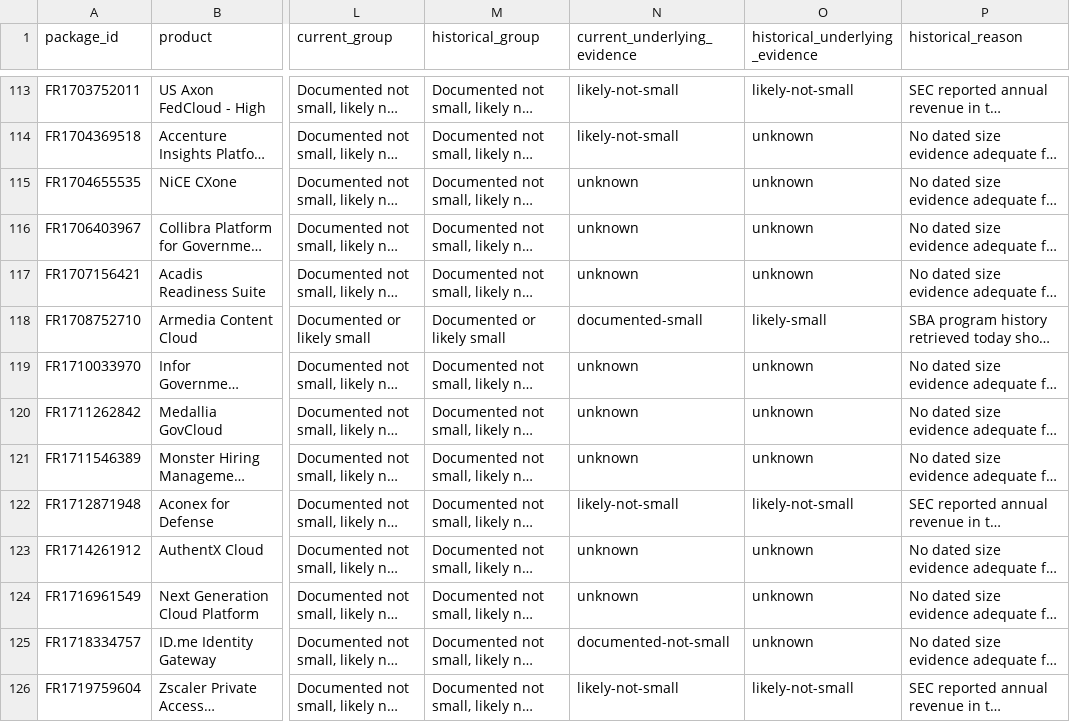
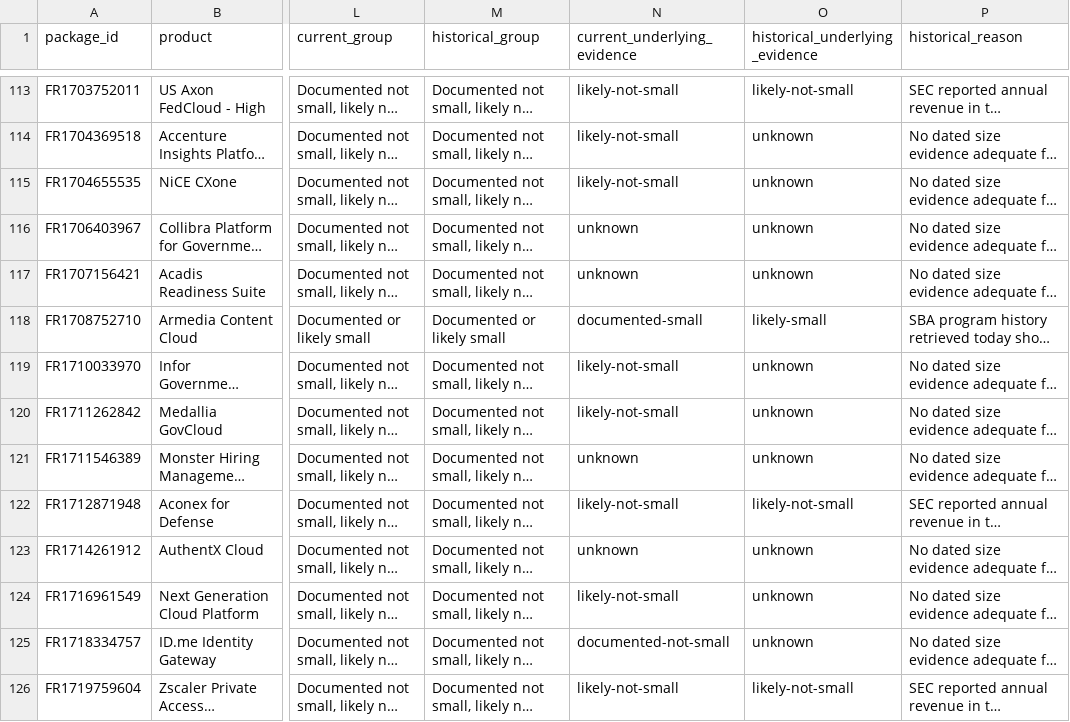
Before and after one commit to pete-wai/marketplace-smb, a CSV file: static/downloads/offerings.csv, drawn as a sheet; only a part is shown, gaps mark what is left out; long unchanged cells end in …; the diff covers the shown part only; the diff names each change by its address in the sheet, - before the commit and + after, or states it on an @@ line.

```diff
--- a/static/downloads/offerings.csv
+++ b/static/downloads/offerings.csv
-N115 (current_underlying_evidence): unknown
+N115 (current_underlying_evidence): likely-not-small
-N119:N120 (current_underlying_evidence): unknown
+N119:N120 (current_underlying_evidence): likely-not-small
-N124 (current_underlying_evidence): unknown
+N124 (current_underlying_evidence): likely-not-small
```
Also changed, not shown: 134 edited cells elsewhere in this file, static/downloads/annual.csv, static/downloads/classes.csv, 48 other files.
